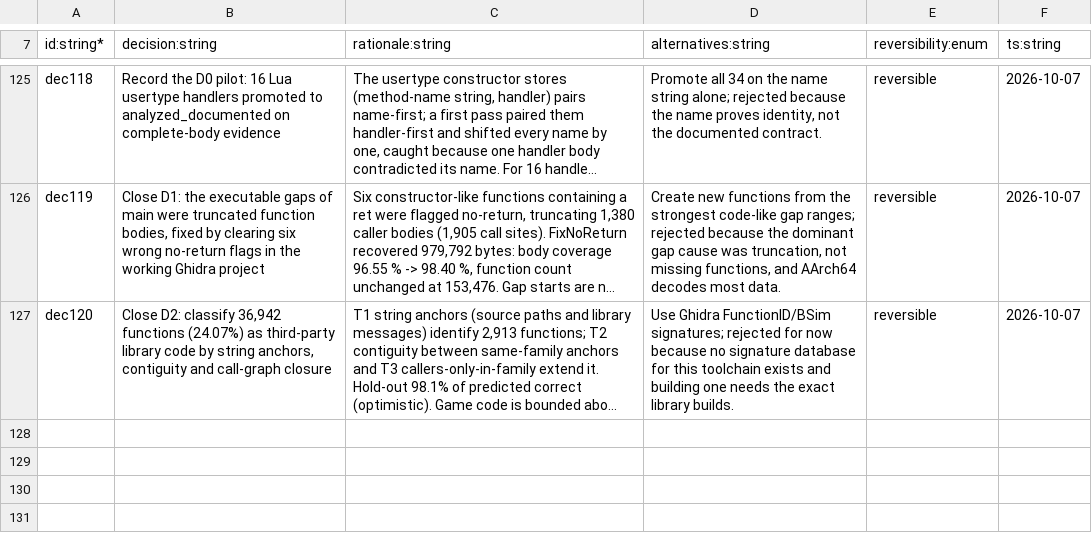
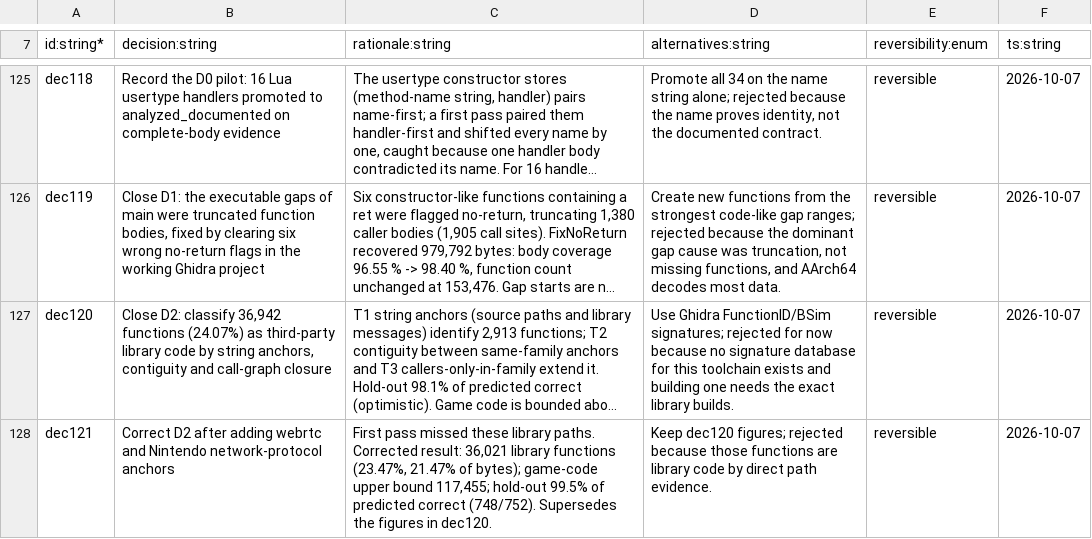
Before and after one commit to NicoRuedaA/project-arceus, a TSV file: sheets/decisions.tsv, drawn as a sheet; only a part is shown, gaps mark what is left out; long unchanged cells end in …; the diff names each change by its address in the sheet, - before the commit and + after, or states it on an @@ line.

Commit message:
fix(decompilation): add webrtc and Nintendo protocol anchors to D2 ownership
Corrected result: 36,021 library functions (23.47%), game-code upper bound
117,455, hold-out 99.5% of predicted correct. Supersedes dec120 figures.

```diff
--- a/sheets/decisions.tsv
+++ b/sheets/decisions.tsv
+row 128: dec121 | Correct D2 after adding webrtc and Nintendo network-protocol anchors | First pass missed these library paths. Corrected result: 36,021 library functions (23.47%, 21.47% of bytes); game-code upper bound 117,455; hold-out 99.5% of predicted correct (748/752). Supersedes the figures in dec120. | Keep dec120 figures; rejected because those functions are library code by direct path evidence. | reversible | 2026-10-07
```
Also changed, not shown: 5 other files.
